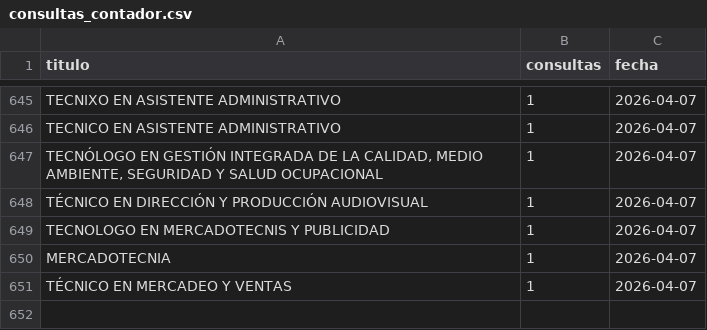
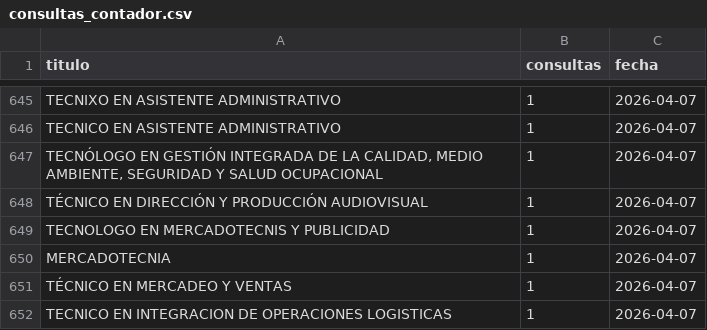
Before and after one commit to usanjosedocumentos-svg/validatitulos, a CSV file: consultas_contador.csv, drawn as a sheet; only a part is shown, gaps mark what is left out.

Commit message:
Consulta: TECNICO EN INTEGRACION DE OPERACIONES LO

```diff
--- a/consultas_contador.csv
+++ b/consultas_contador.csv
@@ -651 +651,2 @@
 "TÉCNICO EN MERCADEO Y VENTAS","1","2026-04-07"
+"TECNICO EN INTEGRACION DE OPERACIONES LOGISTICAS","1","2026-04-07"
```
